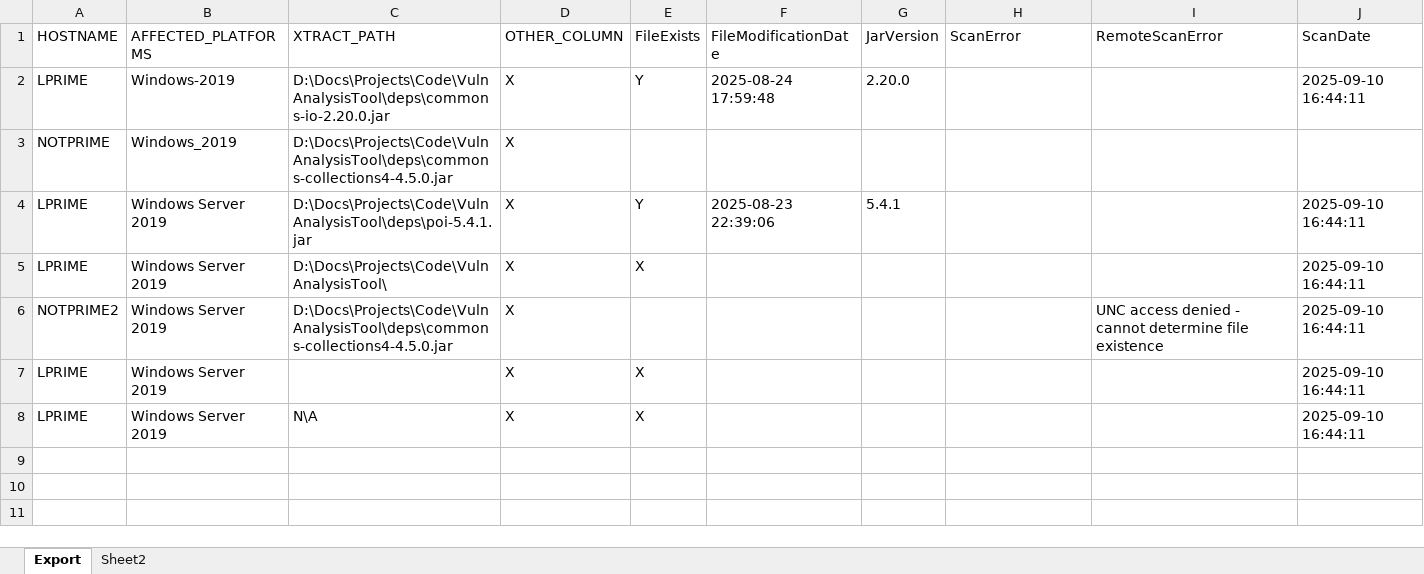
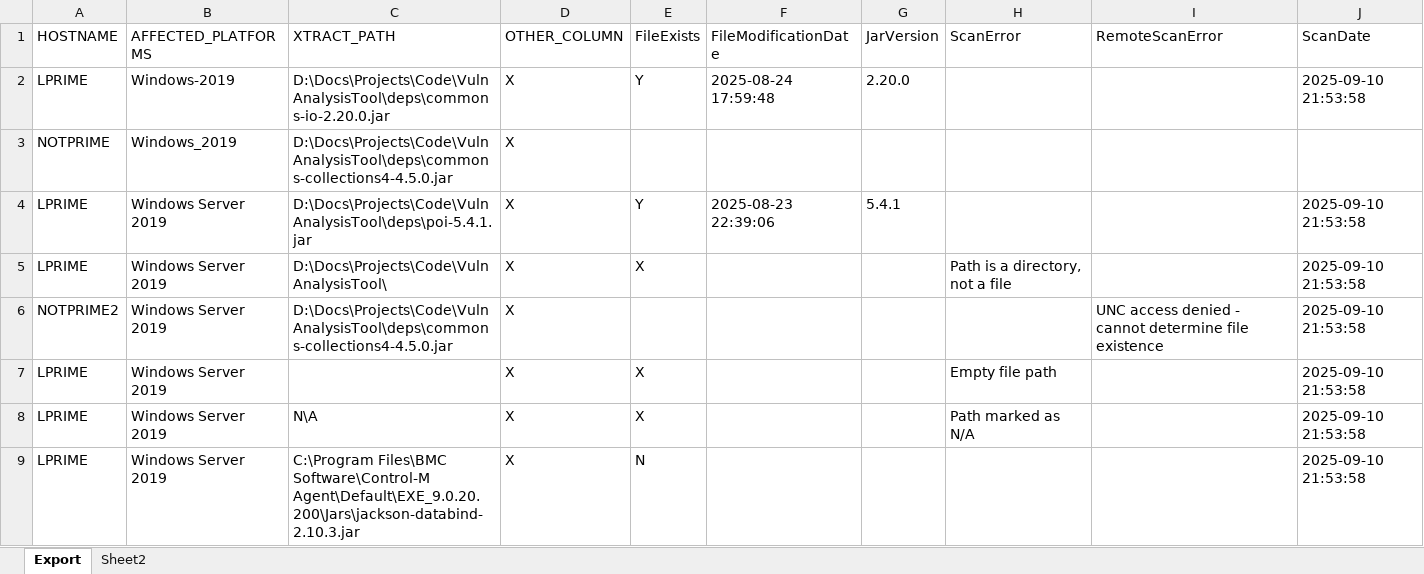
Before and after one commit to alexeyko76/VulnAnalysisTool, an Excel workbook: sample-data/sample.xlsx, sheet Export, drawn as a sheet; values as stored, in another font and other column widths than the file's, no borders; the diff names each change by its address in the sheet, - before the commit and + after, or states it on an @@ line.

```diff
--- a/sample-data/sample.xlsx (sheet Export)
+++ b/sample-data/sample.xlsx (sheet Export)
-J2 (ScanDate): 2025-09-10 16:44:11
+J2 (ScanDate): 2025-09-10 21:53:58
-J4:J8 (ScanDate): 2025-09-10 16:44:11
+J4:J8 (ScanDate): 2025-09-10 21:53:58
-H5 (ScanError): (empty)
+H5 (ScanError): Path is a directory, not a file
-H7 (ScanError): (empty)
+H7 (ScanError): Empty file path
-H8 (ScanError): (empty)
+H8 (ScanError): Path marked as N/A
+row 9: LPRIME | Windows Server 2019 | C:\Program Files\BMC Software\Control-M Agent\Default\EXE_9.0.20.200\Jars\jackson-databind-2.10.3.jar | X | N |  |  |  |  | 2025-09-10 21:53:58
```
Also changed, not shown: 4 other files.
